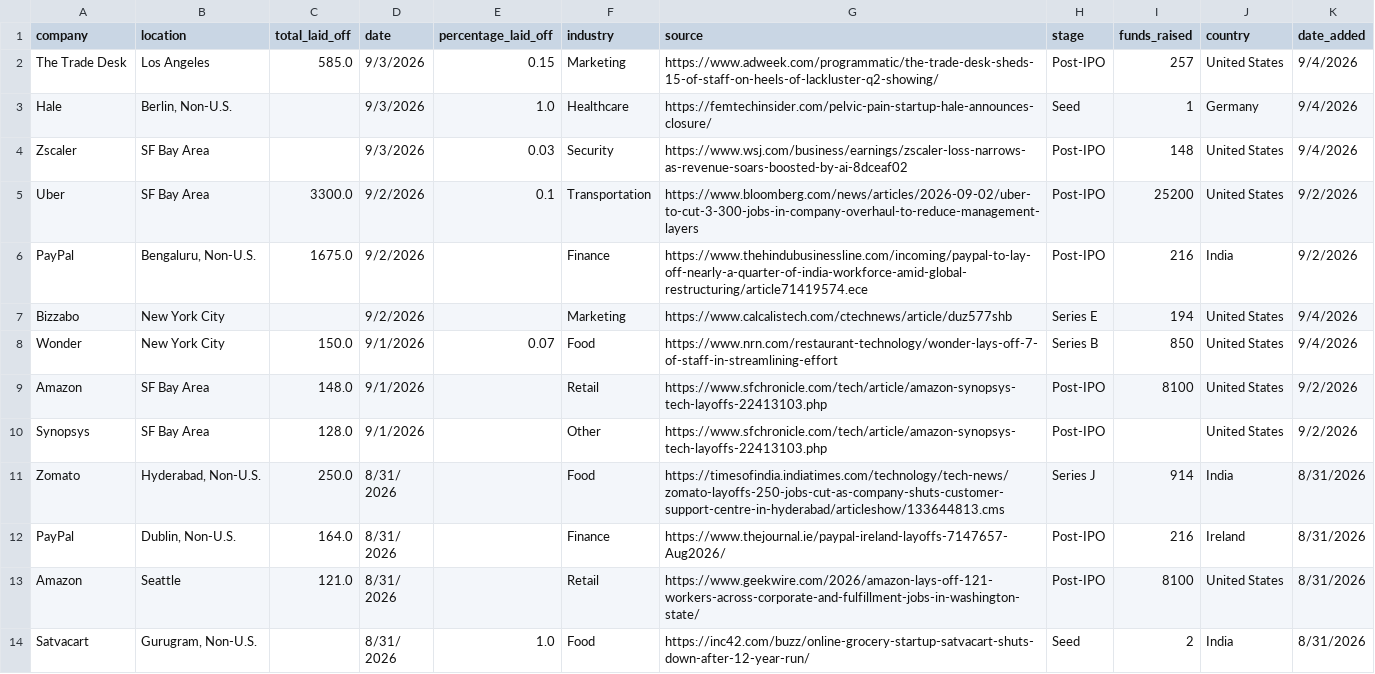
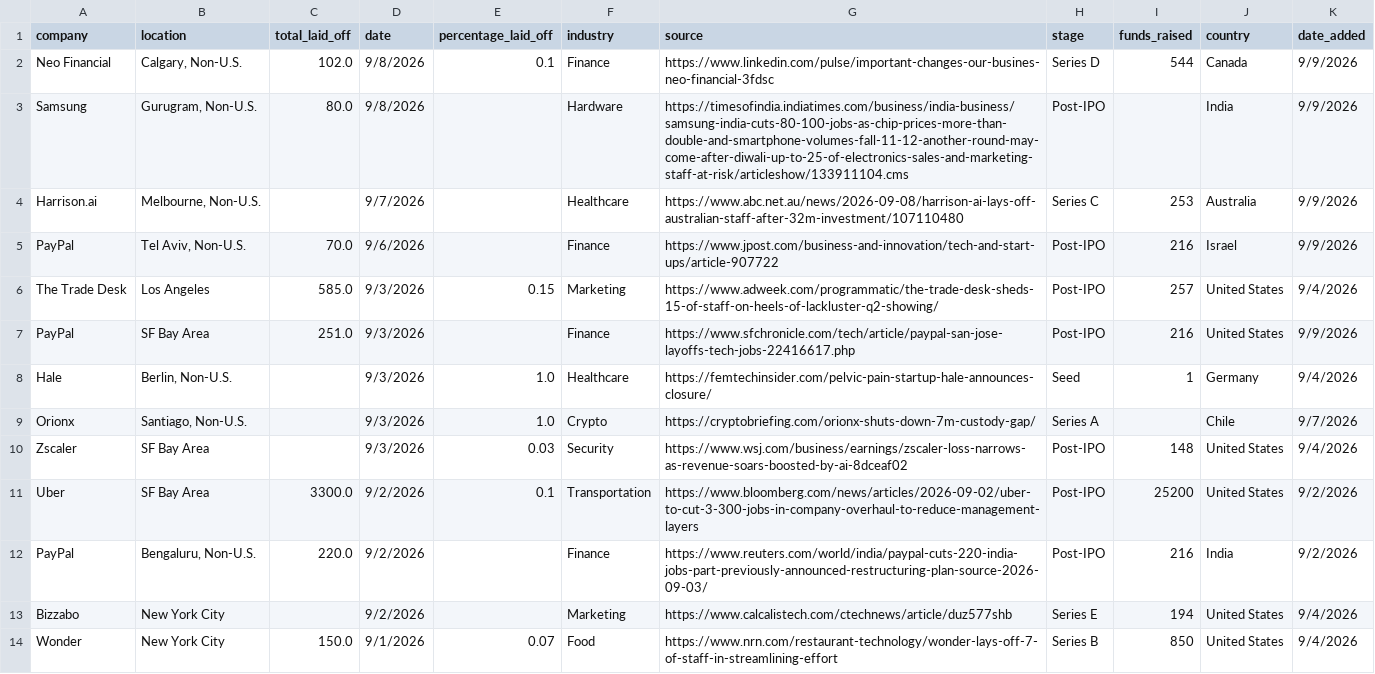
Before and after one commit to leyla022/careergeniq, a CSV file: data/layoffs.csv, drawn as a sheet; only a part is shown; the shorter side is filled out with more unchanged rows.

```diff
--- a/data/layoffs.csv
+++ b/data/layoffs.csv
@@ -1,7 +1,13 @@
 company,location,total_laid_off,date,percentage_laid_off,industry,source,stage,funds_raised,country,date_added
+Neo Financial,"Calgary, Non-U.S.",102.0,9/8/2026,0.1,Finance,https://www.linkedin.com/pulse/important-changes-our-busines-neo-financial-3fdsc,Series D,544,Canada,9/9/2026
+Samsung,"Gurugram, Non-U.S.",80.0,9/8/2026,,Hardware,https://timesofindia.indiatimes.com/business/india-business/samsung-india-cuts-80-100-jobs-as-chip-prices-more-than-double-and-smartphone-volumes-fall-11-12-another-round-may-come-after-diwali-up-to-25-of-electronics-sales-and-marketing-staff-at-risk/articleshow/133911104.cms,Post-IPO,,India,9/9/2026
+Harrison.ai,"Melbourne, Non-U.S.",,9/7/2026,,Healthcare,https://www.abc.net.au/news/2026-09-08/harrison-ai-lays-off-australian-staff-after-32m-investment/107110480,Series C,253,Australia,9/9/2026
+PayPal,"Tel Aviv, Non-U.S.",70.0,9/6/2026,,Finance,https://www.jpost.com/business-and-innovation/tech-and-start-ups/article-907722,Post-IPO,216,Israel,9/9/2026
 The Trade Desk,Los Angeles,585.0,9/3/2026,0.15,Marketing,https://www.adweek.com/programmatic/the-trade-desk-sheds-15-of-staff-on-heels-of-lackluster-q2-showing/,Post-IPO,257,United States,9/4/2026
+PayPal,SF Bay Area,251.0,9/3/2026,,Finance,https://www.sfchronicle.com/tech/article/paypal-san-jose-layoffs-tech-jobs-22416617.php,Post-IPO,216,United States,9/9/2026
 Hale,"Berlin, Non-U.S.",,9/3/2026,1.0,Healthcare,https://femtechinsider.com/pelvic-pain-startup-hale-announces-closure/,Seed,1,Germany,9/4/2026
+Orionx,"Santiago, Non-U.S.",,9/3/2026,1.0,Crypto,https://cryptobriefing.com/orionx-shuts-down-7m-custody-gap/,Series A,,Chile,9/7/2026
 Zscaler,SF Bay Area,,9/3/2026,0.03,Security,https://www.wsj.com/business/earnings/zscaler-loss-narrows-as-revenue-soars-boosted-by-ai-8dceaf02,Post-IPO,148,United States,9/4/2026
 Uber,SF Bay Area,3300.0,9/2/2026,0.1,Transportation,https://www.bloomberg.com/news/articles/2026-09-02/uber-to-cut-3-300-jobs-in-company-overhaul-to-reduce-management-layers,Post-IPO,25200,United States,9/2/2026
-PayPal,"Bengaluru, Non-U.S.",1675.0,9/2/2026,,Finance,https://www.thehindubusinessline.com/incoming/paypal-to-lay-off-nearly-a-quarter-of-india-workforce-amid-global-restructuring/article71419574.ece,Post-IPO,216,India,9/2/2026
+PayPal,"Bengaluru, Non-U.S.",220.0,9/2/2026,,Finance,https://www.reuters.com/world/india/paypal-cuts-220-india-jobs-part-previously-announced-restructuring-plan-source-2026-09-03/,Post-IPO,216,India,9/2/2026
 Bizzabo,New York City,,9/2/2026,,Marketing,https://www.calcalistech.com/ctechnews/article/duz577shb,Series E,194,United States,9/4/2026
```
